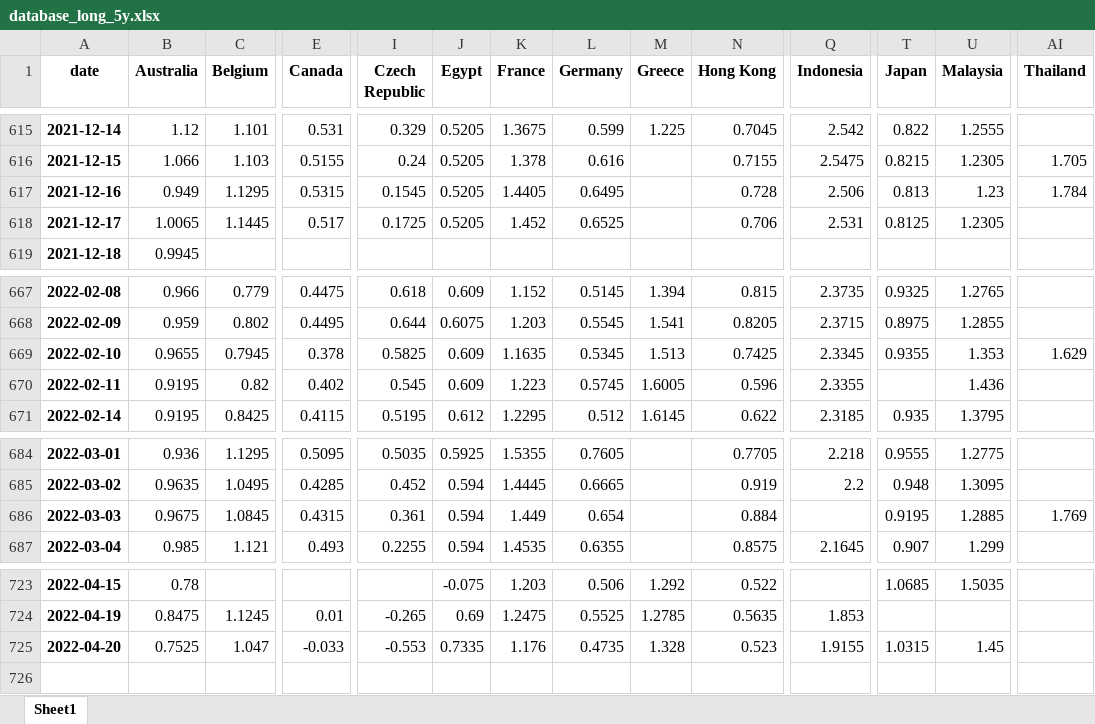
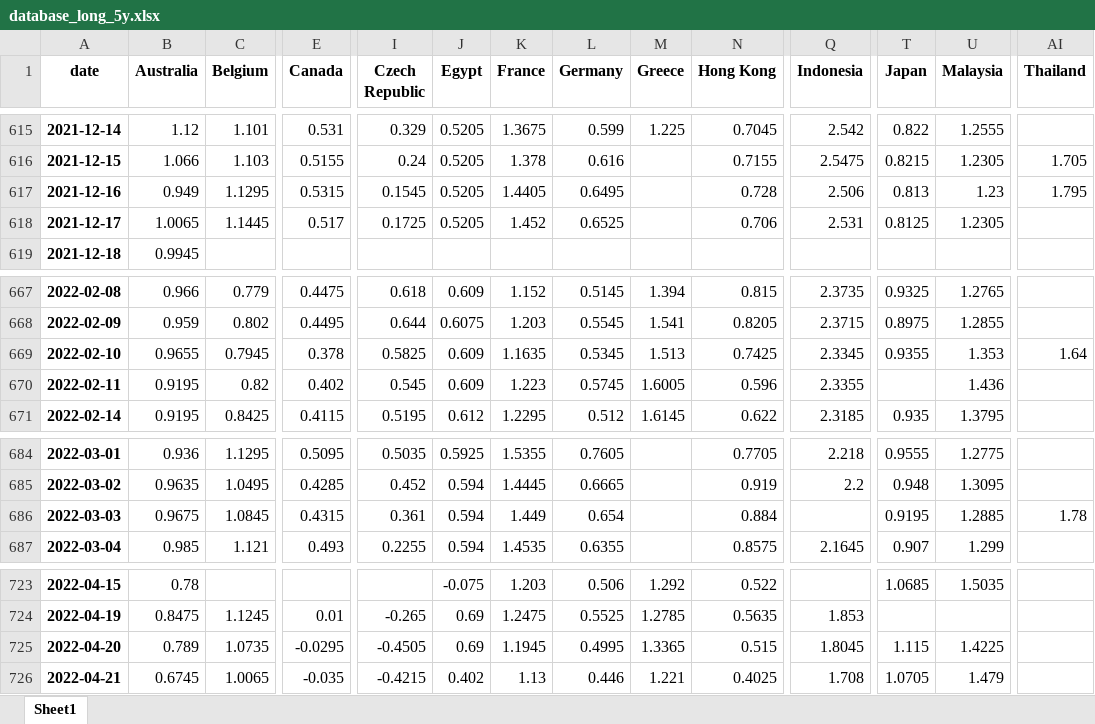
Before and after one commit to cober-data/curvature_database, an Excel workbook: database_long_5y.xlsx, sheet Sheet1, drawn as a sheet; only a part is shown, gaps mark what is left out; values as stored, in another font and other column widths than the file's, no borders; rows hold the shown columns only; the diff covers the shown part only; the diff names each change by its address in the sheet, - before the commit and + after, or states it on an @@ line.

```diff
--- a/database_long_5y.xlsx (sheet Sheet1)
+++ b/database_long_5y.xlsx (sheet Sheet1)
-AI617 (Thailand): 1.784
+AI617 (Thailand): 1.795
-AI669 (Thailand): 1.629
+AI669 (Thailand): 1.64
-AI686 (Thailand): 1.769
+AI686 (Thailand): 1.78
-B725 (Australia): 0.7525
+B725 (Australia): 0.789
-C725 (Belgium): 1.047
+C725 (Belgium): 1.0735
-E725 (Canada): -0.033
+E725 (Canada): -0.0295
-I725 (Czech Republic): -0.553
+I725 (Czech Republic): -0.4505
-J725 (Egypt): 0.7335
+J725 (Egypt): 0.69
-K725 (France): 1.176
+K725 (France): 1.1945
-L725 (Germany): 0.4735
+L725 (Germany): 0.4995
-M725 (Greece): 1.328
+M725 (Greece): 1.3365
-N725 (Hong Kong): 0.523
+N725 (Hong Kong): 0.515
-Q725 (Indonesia): 1.9155
+Q725 (Indonesia): 1.8045
-T725 (Japan): 1.0315
+T725 (Japan): 1.115
-U725 (Malaysia): 1.45
+U725 (Malaysia): 1.4225
+row 726: 2022-04-21 | 0.6745 | 1.0065 | -0.035 | -0.4215 | 0.402 | 1.13 | 0.446 | 1.221 | 0.4025 | 1.708 | 1.0705 | 1.479
```
Also changed, not shown: 20 edited cells elsewhere in this sheet, Bonds_France.xlsx, Bonds_India.xlsx, 39 other files.
